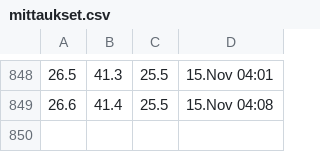
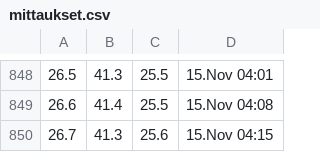
Before and after one commit to Jumppi5/IoT-mittari2, a CSV file: mittaukset.csv, drawn as a sheet; only a part is shown, gaps mark what is left out.

```diff
--- a/mittaukset.csv
+++ b/mittaukset.csv
@@ -849 +849,2 @@
 26.6,41.4,25.5,15.Nov 04:08
+26.7,41.3,25.6,15.Nov 04:15
```
Also changed, not shown: 1 other file.
